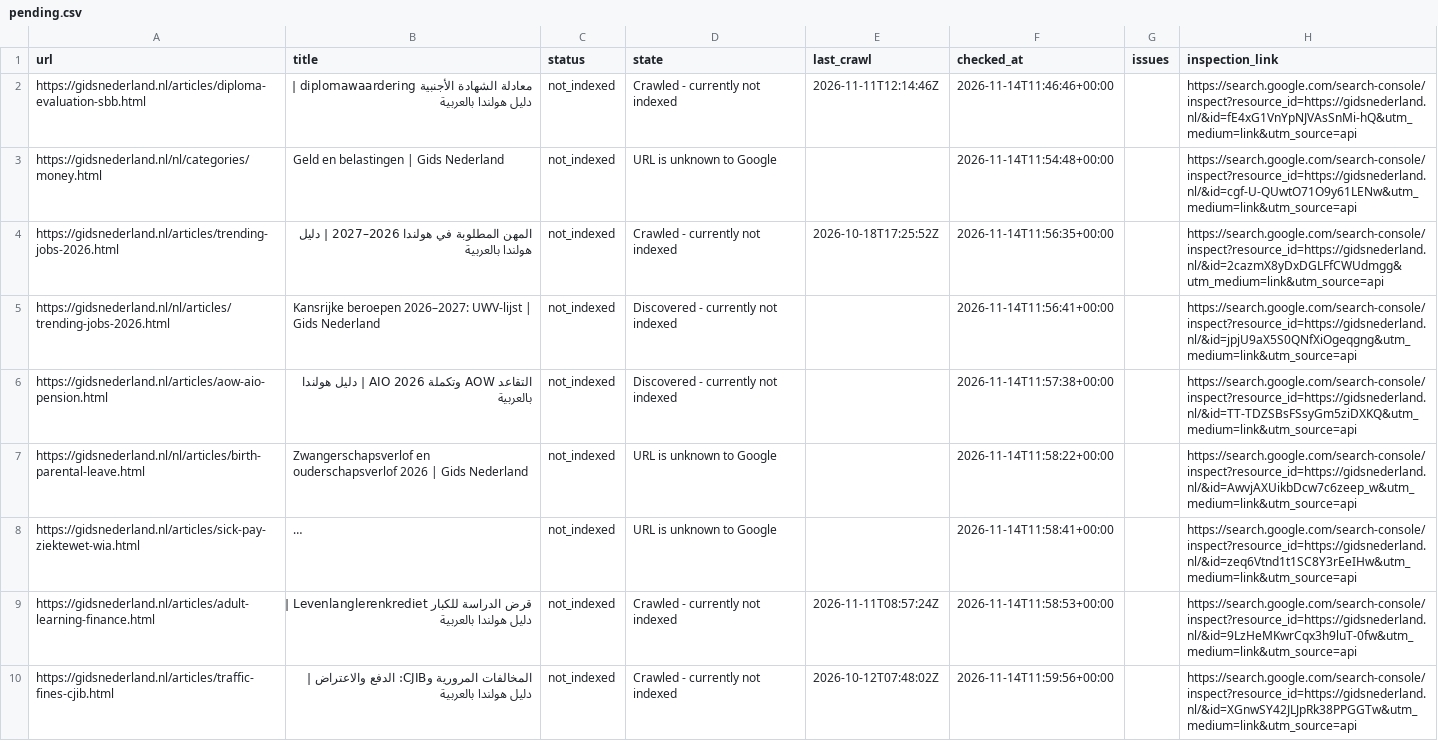
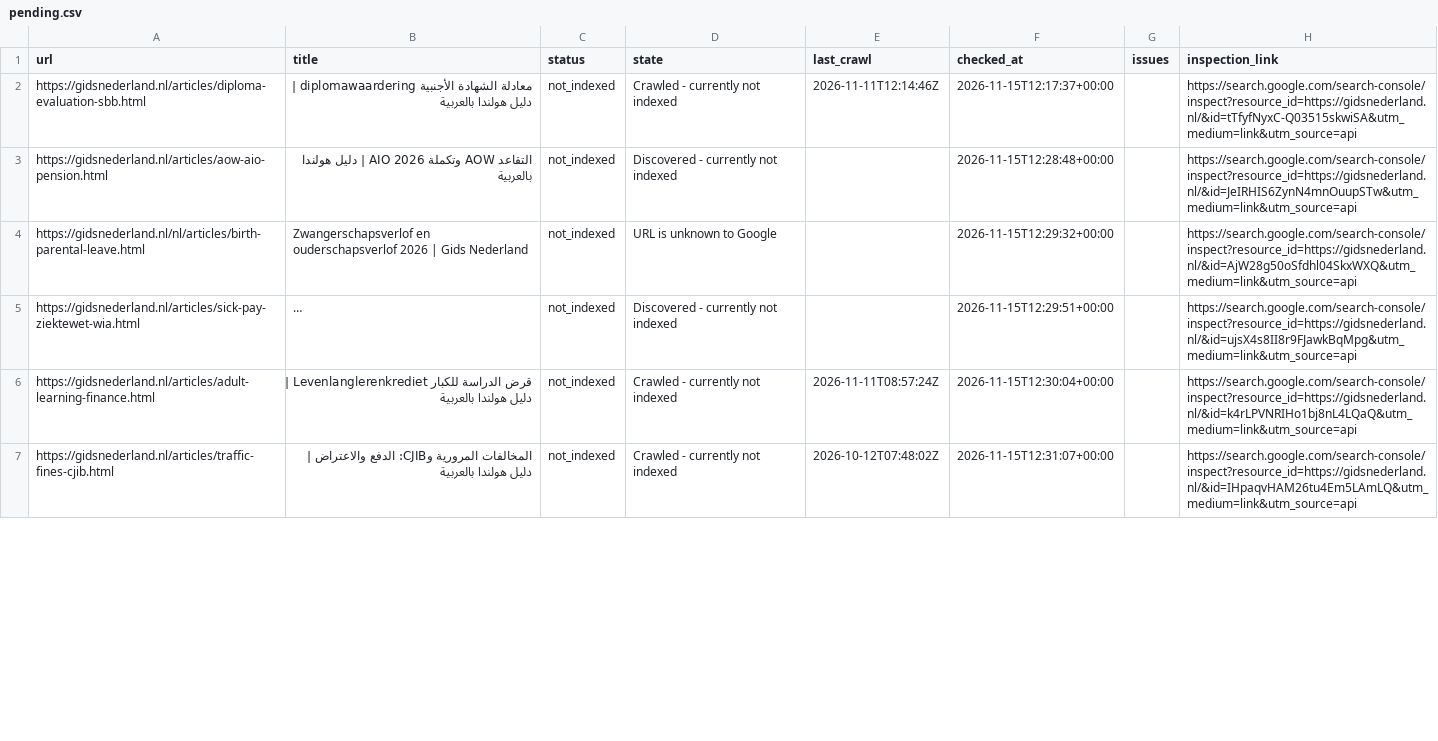
Before and after one commit to a-alzoubi-07-11/a-alzoubi-07-11.github.io, a CSV file: docs/indexing/pending.csv, drawn as a sheet; only a part is shown; long unchanged cells end in …; removed rows and columns are numbered as before the commit, all else as after; the diff covers the shown part only; the diff names each change by its address in the sheet, - before the commit and + after, or states it on an @@ line.

Commit message:
Google indexing: update status and submission progress

```diff
--- a/docs/indexing/pending.csv
+++ b/docs/indexing/pending.csv
-F2 (checked_at): 2026-11-14T11:46:46+00:00
+F2 (checked_at): 2026-11-15T12:17:37+00:00
-H2 (inspection_link): https://search.google.com/search-console/inspect?resource_id=https://gidsnederland.nl/&id=fE4xG1VnYpNJVAsSnMi-hQ&utm_medium=link&utm_source=api
+H2 (inspection_link): https://search.google.com/search-console/inspect?resource_id=https://gidsnederland.nl/&id=tTfyfNyxC-Q03515skwiSA&utm_medium=link&utm_source=api
-row 3: https://gidsnederland.nl/nl/categories/money.html | Geld en belastingen | Gids Nederland | not_indexed | URL is unknown to Google |  | 2026-11-14T11:54:48+00:00 |  | https://search.google.com/search-console/inspect?resource_id=https://gidsnederland.nl/&id=cgf-U-QUwtO71O9y61LENw&utm_medium=link&utm_source=api
-row 4: https://gidsnederland.nl/articles/trending-jobs-2026.html | المهن المطلوبة في هولندا 2026–2027 | دليل هولندا بالعربية | not_indexed | Crawled - currently not indexed | 2026-10-18T17:25:52Z | 2026-11-14T11:56:35+00:00 |  | https://search.google.com/search-console/inspect?resource_id=https://gidsnederland.nl/&id=2cazmX8yDxDGLFfCWUdmgg&utm_medium=link&utm_source=api
-row 5: https://gidsnederland.nl/nl/articles/trending-jobs-2026.html | Kansrijke beroepen 2026–2027: UWV-lijst | Gids Nederland | not_indexed | Discovered - currently not indexed |  | 2026-11-14T11:56:41+00:00 |  | https://search.google.com/search-console/inspect?resource_id=https://gidsnederland.nl/&id=jpjU9aX5S0QNfXiOgeqgng&utm_medium=link&utm_source=api
-F3 (checked_at): 2026-11-14T11:57:38+00:00
+F3 (checked_at): 2026-11-15T12:28:48+00:00
-H3 (inspection_link): https://search.google.com/search-console/inspect?resource_id=https://gidsnederland.nl/&id=TT-TDZSBsFSsyGm5ziDXKQ&utm_medium=link&utm_source=api
+H3 (inspection_link): https://search.google.com/search-console/inspect?resource_id=https://gidsnederland.nl/&id=JeIRHIS6ZynN4mnOuupSTw&utm_medium=link&utm_source=api
-F4 (checked_at): 2026-11-14T11:58:22+00:00
+F4 (checked_at): 2026-11-15T12:29:32+00:00
-H4 (inspection_link): https://search.google.com/search-console/inspect?resource_id=https://gidsnederland.nl/&id=AwvjAXUikbDcw7c6zeep_w&utm_medium=link&utm_source=api
+H4 (inspection_link): https://search.google.com/search-console/inspect?resource_id=https://gidsnederland.nl/&id=AjW28g50oSfdhl04SkxWXQ&utm_medium=link&utm_source=api
-D5 (state): URL is unknown to Google
+D5 (state): Discovered - currently not indexed
-F5 (checked_at): 2026-11-14T11:58:41+00:00
+F5 (checked_at): 2026-11-15T12:29:51+00:00
-H5 (inspection_link): https://search.google.com/search-console/inspect?resource_id=https://gidsnederland.nl/&id=zeq6Vtnd1t1SC8Y3rEeIHw&utm_medium=link&utm_source=api
+H5 (inspection_link): https://search.google.com/search-console/inspect?resource_id=https://gidsnederland.nl/&id=ujsX4s8II8r9FJawkBqMpg&utm_medium=link&utm_source=api
-F6 (checked_at): 2026-11-14T11:58:53+00:00
+F6 (checked_at): 2026-11-15T12:30:04+00:00
-H6 (inspection_link): https://search.google.com/search-console/inspect?resource_id=https://gidsnederland.nl/&id=9LzHeMKwrCqx3h9luT-0fw&utm_medium=link&utm_source=api
+H6 (inspection_link): https://search.google.com/search-console/inspect?resource_id=https://gidsnederland.nl/&id=k4rLPVNRIHo1bj8nL4LQaQ&utm_medium=link&utm_source=api
-F7 (checked_at): 2026-11-14T11:59:56+00:00
+F7 (checked_at): 2026-11-15T12:31:07+00:00
-H7 (inspection_link): https://search.google.com/search-console/inspect?resource_id=https://gidsnederland.nl/&id=XGnwSY42JLJpRk38PPGGTw&utm_medium=link&utm_source=api
+H7 (inspection_link): https://search.google.com/search-console/inspect?resource_id=https://gidsnederland.nl/&id=IHpaqvHAM26tu4Em5LAmLQ&utm_medium=link&utm_source=api
```
Also changed, not shown: 60 edited cells elsewhere in this file, 4 other files.
